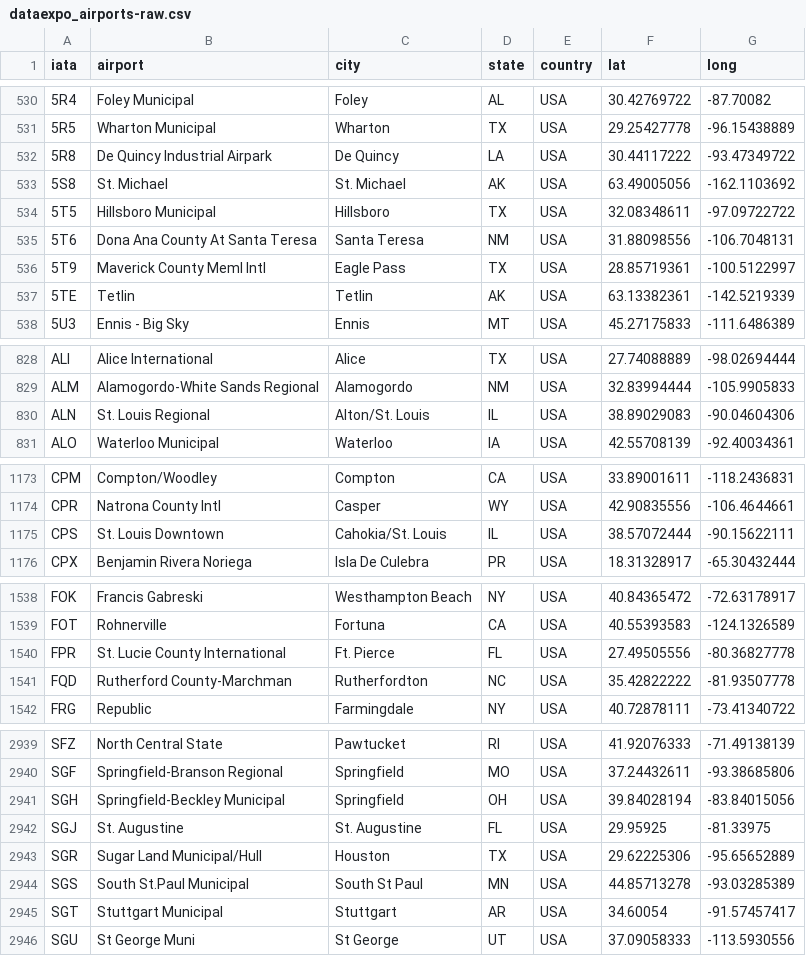
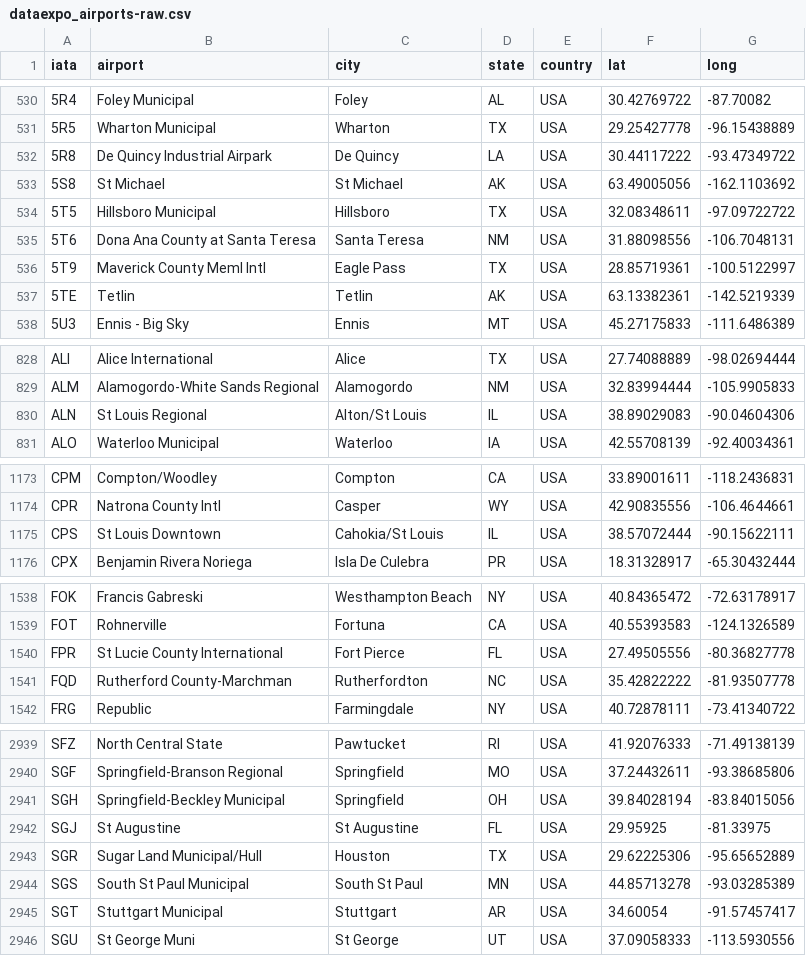
Before and after one commit to infochimps-data/infochimps-data, a CSV file: airline_flights/dataexpo_airports-raw.csv, drawn as a sheet; only a part is shown, gaps mark what is left out; the diff covers the shown part only.

Commit message:
Minor formatting in strings: extra dots and spaces, St. vs St, etc

```diff
--- a/airline_flights/dataexpo_airports-raw.csv
+++ b/airline_flights/dataexpo_airports-raw.csv
@@ -532,5 +532,5 @@
 "5R8","De Quincy Industrial Airpark","De Quincy","LA","USA",30.44117222,-93.47349722
-"5S8","St. Michael","St. Michael","AK","USA",63.49005056,-162.1103692
+"5S8","St Michael","St Michael","AK","USA",63.49005056,-162.1103692
 "5T5","Hillsboro Municipal","Hillsboro","TX","USA",32.08348611,-97.09722722
-"5T6","Dona Ana County  At Santa Teresa","Santa Teresa","NM","USA",31.88098556,-106.7048131
+"5T6","Dona Ana County at Santa Teresa","Santa Teresa","NM","USA",31.88098556,-106.7048131
 "5T9","Maverick County Meml Intl","Eagle Pass","TX","USA",28.85719361,-100.5122997
@@ -829,3 +829,3 @@
 "ALM","Alamogordo-White Sands Regional","Alamogordo","NM","USA",32.83994444,-105.9905833
-"ALN","St. Louis Regional","Alton/St. Louis","IL","USA",38.89029083,-90.04604306
+"ALN","St Louis Regional","Alton/St Louis","IL","USA",38.89029083,-90.04604306
 "ALO","Waterloo Municipal","Waterloo","IA","USA",42.55708139,-92.40034361
@@ -1174,3 +1174,3 @@
 "CPR","Natrona County Intl","Casper","WY","USA",42.90835556,-106.4644661
-"CPS","St. Louis Downtown","Cahokia/St. Louis","IL","USA",38.57072444,-90.15622111
+"CPS","St Louis Downtown","Cahokia/St Louis","IL","USA",38.57072444,-90.15622111
 "CPX","Benjamin Rivera Noriega","Isla De Culebra","PR","USA",18.31328917,-65.30432444
@@ -1539,3 +1539,3 @@
 "FOT","Rohnerville","Fortuna","CA","USA",40.55393583,-124.1326589
-"FPR","St. Lucie County International","Ft. Pierce","FL","USA",27.49505556,-80.36827778
+"FPR","St Lucie County International","Fort Pierce","FL","USA",27.49505556,-80.36827778
 "FQD","Rutherford County-Marchman ","Rutherfordton","NC","USA",35.42822222,-81.93507778
@@ -2941,5 +2941,5 @@
 "SGH","Springfield-Beckley Municipal","Springfield","OH","USA",39.84028194,-83.84015056
-"SGJ","St. Augustine","St. Augustine","FL","USA",29.95925,-81.33975
+"SGJ","St Augustine","St Augustine","FL","USA",29.95925,-81.33975
 "SGR","Sugar Land Municipal/Hull ","Houston","TX","USA",29.62225306,-95.65652889
-"SGS","South St.Paul Municipal","South St Paul","MN","USA",44.85713278,-93.03285389
+"SGS","South St Paul Municipal","South St Paul","MN","USA",44.85713278,-93.03285389
 "SGT","Stuttgart Municipal","Stuttgart","AR","USA",34.60054,-91.57457417
```
Also changed, not shown: 37 edited cells elsewhere in this file.
